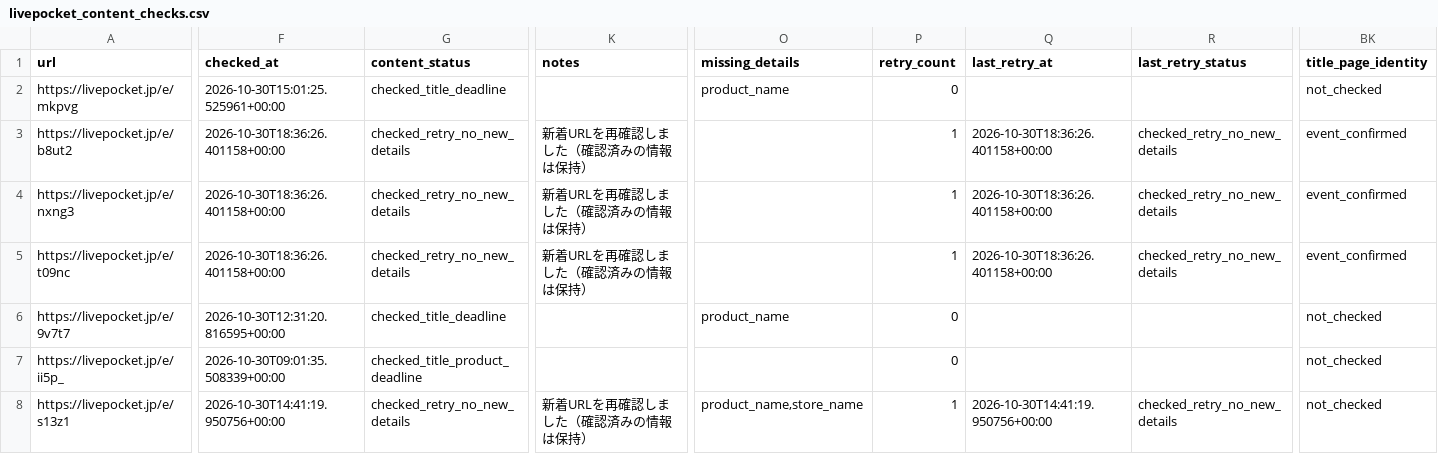
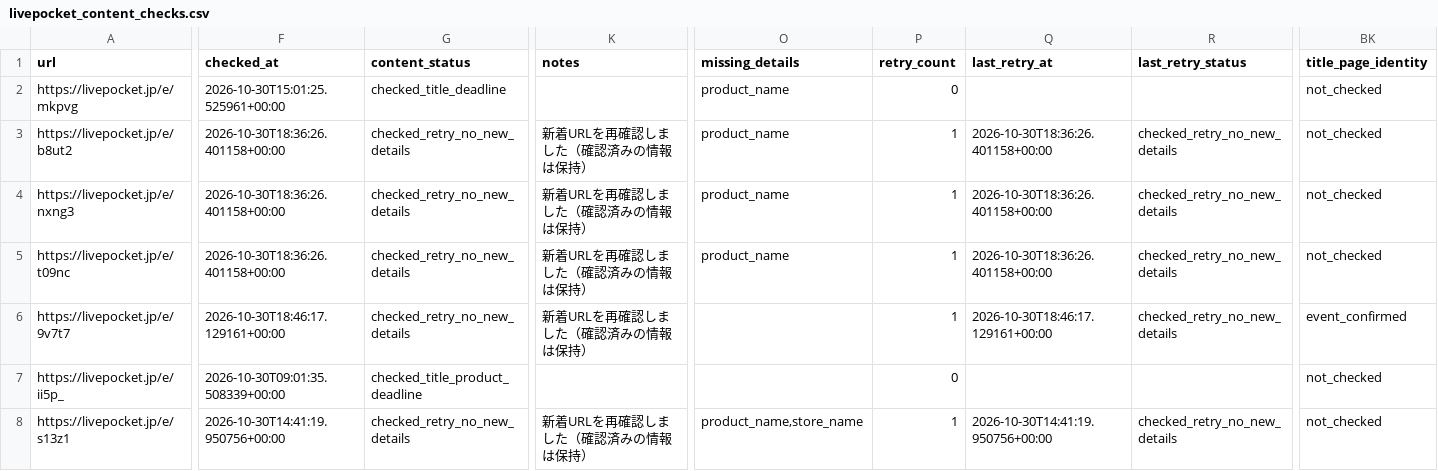
Before and after one commit to ttttt-9554/pokeca-map, a CSV file: livepocket_content_checks.csv, drawn as a sheet; only a part is shown, gaps mark what is left out; the diff covers the shown part only; the diff names each change by its address in the sheet, - before the commit and + after, or states it on an @@ line.

```diff
--- a/livepocket_content_checks.csv
+++ b/livepocket_content_checks.csv
-O3:O5 (missing_details): (empty)
+O3:O5 (missing_details): product_name
-BK3:BK5 (title_page_identity): event_confirmed
+BK3:BK5 (title_page_identity): not_checked
-F6 (checked_at): 2026-10-30T12:31:20.816595+00:00
+F6 (checked_at): 2026-10-30T18:46:17.129161+00:00
-G6 (content_status): checked_title_deadline
+G6 (content_status): checked_retry_no_new_details
-K6 (notes): (empty)
+K6 (notes): 新着URLを再確認しました（確認済みの情報は保持）
-O6 (missing_details): product_name
+O6 (missing_details): (empty)
-P6 (retry_count): 0
+P6 (retry_count): 1
-Q6 (last_retry_at): (empty)
+Q6 (last_retry_at): 2026-10-30T18:46:17.129161+00:00
-R6 (last_retry_status): (empty)
+R6 (last_retry_status): checked_retry_no_new_details
-BK6 (title_page_identity): not_checked
+BK6 (title_page_identity): event_confirmed
```
Also changed, not shown: 4 edited cells elsewhere in this file, livepocket_deadline_sources.csv, 3 other files.
